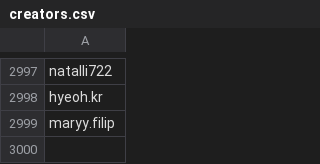
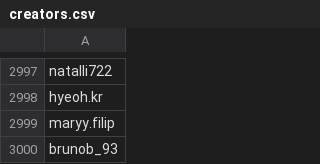
Before and after one commit to edoardottt/spark-ar-creators, a CSV file: creators.csv, drawn as a sheet; only a part is shown, gaps mark what is left out; the diff names each change by its address in the sheet, - before the commit and + after, or states it on an @@ line.

```diff
--- a/creators.csv
+++ b/creators.csv
+row 3000: brunob_93
```
Also changed, not shown: 1 other file.
